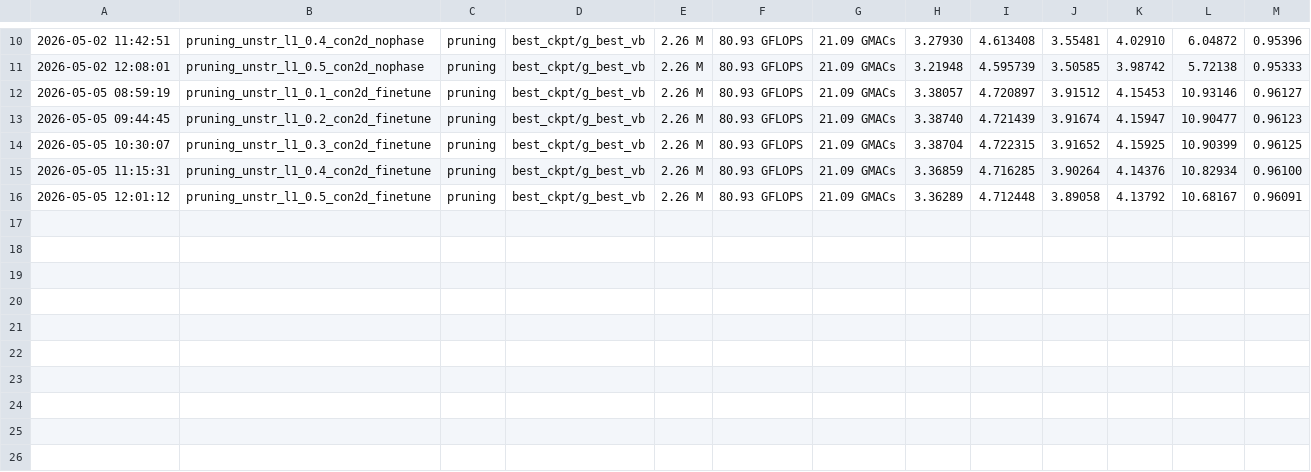
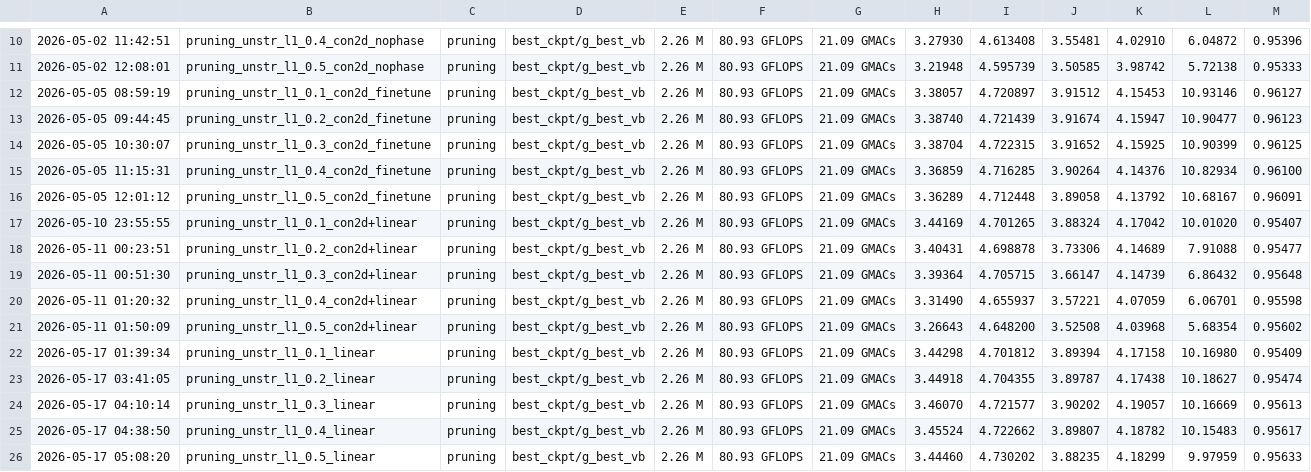
Before and after one commit to DanikRozhkov/MP-SENet_compression, a CSV file: experiments/results.csv, drawn as a sheet; only a part is shown, gaps mark what is left out.

Commit message:
Unstructured pruning experiments
Провел несколько экспериментов с unstructured pruning, все фиксировал в
файле analitics.ipynb. Реализовал все для прунинга, модифицировал run_experiments

```diff
--- a/experiments/results.csv
+++ b/experiments/results.csv
@@ -16 +16,11 @@
 2026-05-05 12:01:12,pruning_unstr_l1_0.5_con2d_finetune,pruning,best_ckpt/g_best_vb,2.26 M,80.93 GFLOPS,21.09 GMACs,3.36289,4.712448,3.89058,4.13792,10.68167,0.96091
+2026-05-10 23:55:55,pruning_unstr_l1_0.1_con2d+linear,pruning,best_ckpt/g_best_vb,2.26 M,80.93 GFLOPS,21.09 GMACs,3.44169,4.701265,3.88324,4.17042,10.01020,0.95407
+2026-05-11 00:23:51,pruning_unstr_l1_0.2_con2d+linear,pruning,best_ckpt/g_best_vb,2.26 M,80.93 GFLOPS,21.09 GMACs,3.40431,4.698878,3.73306,4.14689,7.91088,0.95477
+2026-05-11 00:51:30,pruning_unstr_l1_0.3_con2d+linear,pruning,best_ckpt/g_best_vb,2.26 M,80.93 GFLOPS,21.09 GMACs,3.39364,4.705715,3.66147,4.14739,6.86432,0.95648
+2026-05-11 01:20:32,pruning_unstr_l1_0.4_con2d+linear,pruning,best_ckpt/g_best_vb,2.26 M,80.93 GFLOPS,21.09 GMACs,3.31490,4.655937,3.57221,4.07059,6.06701,0.95598
+2026-05-11 01:50:09,pruning_unstr_l1_0.5_con2d+linear,pruning,best_ckpt/g_best_vb,2.26 M,80.93 GFLOPS,21.09 GMACs,3.26643,4.648200,3.52508,4.03968,5.68354,0.95602
+2026-05-17 01:39:34,pruning_unstr_l1_0.1_linear,pruning,best_ckpt/g_best_vb,2.26 M,80.93 GFLOPS,21.09 GMACs,3.44298,4.701812,3.89394,4.17158,10.16980,0.95409
+2026-05-17 03:41:05,pruning_unstr_l1_0.2_linear,pruning,best_ckpt/g_best_vb,2.26 M,80.93 GFLOPS,21.09 GMACs,3.44918,4.704355,3.89787,4.17438,10.18627,0.95474
+2026-05-17 04:10:14,pruning_unstr_l1_0.3_linear,pruning,best_ckpt/g_best_vb,2.26 M,80.93 GFLOPS,21.09 GMACs,3.46070,4.721577,3.90202,4.19057,10.16669,0.95613
+2026-05-17 04:38:50,pruning_unstr_l1_0.4_linear,pruning,best_ckpt/g_best_vb,2.26 M,80.93 GFLOPS,21.09 GMACs,3.45524,4.722662,3.89807,4.18782,10.15483,0.95617
+2026-05-17 05:08:20,pruning_unstr_l1_0.5_linear,pruning,best_ckpt/g_best_vb,2.26 M,80.93 GFLOPS,21.09 GMACs,3.44460,4.730202,3.88235,4.18299,9.97959,0.95633
```
Also changed, not shown: 3 other files.
